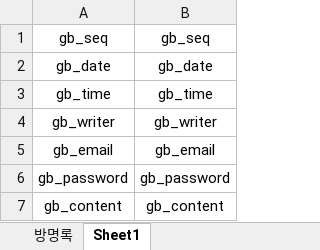
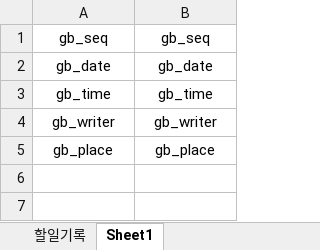
Before and after one commit to Nanask/Biz_403_2021_04_DBMS, an Excel workbook: 방명록/방명록 테이블명세(2021-05-18).xlsx, sheet Sheet1, drawn as a sheet; values as stored, in another font and other column widths than the file's, no borders; removed rows and columns are numbered as before the commit, all else as after; the diff names each change by its address in the sheet, - before the commit and + after, or states it on an @@ line.

```diff
--- a/방명록/방명록 테이블명세(2021-05-18).xlsx (sheet Sheet1)
+++ b/방명록/방명록 테이블명세(2021-05-18).xlsx (sheet Sheet1)
-sheet tab: 방명록
+sheet tab: 할일기록
-row 5: gb_email | gb_email
-row 6: gb_password | gb_password
-row 7: gb_content | gb_content
+row 5: gb_place | gb_place
```
Also changed, not shown: sheet 할일기록, 1 other file.
